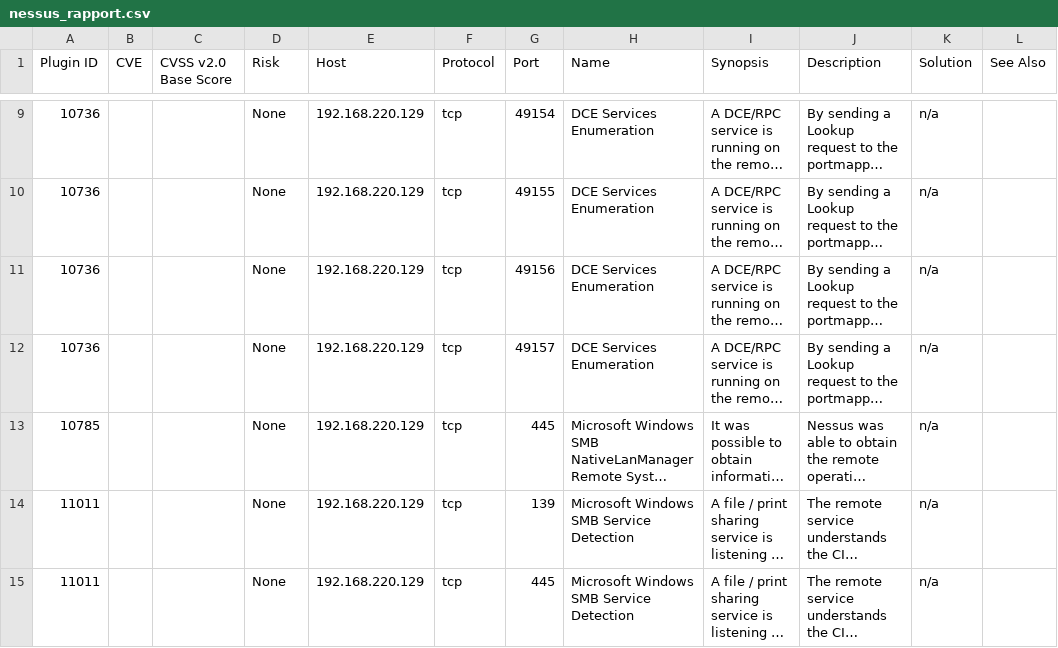
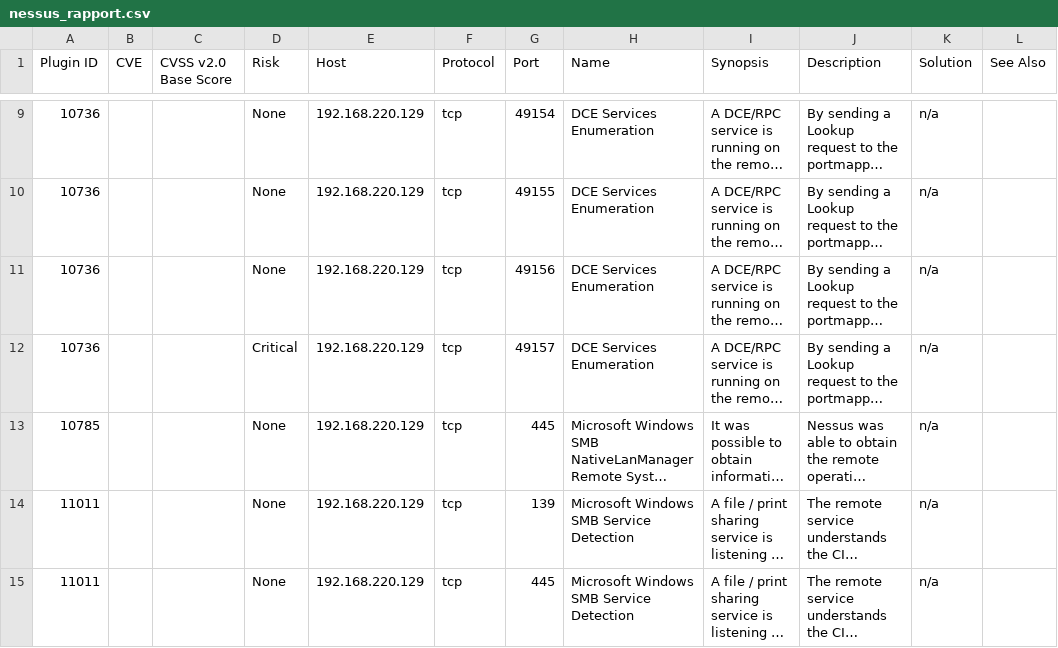
Before and after one commit to MohamedNourDerbeli/holbertonschool-cyber_security, a CSV file: vulnerability_research_exploitation/0x00_vulnerability/nessus_rapport.csv, drawn as a sheet; only a part is shown, gaps mark what is left out; long unchanged cells end in …; the diff names each change by its address in the sheet, - before the commit and + after, or states it on an @@ line.

Commit message:
VULN

```diff
--- a/vulnerability_research_exploitation/0x00_vulnerability/nessus_rapport.csv
+++ b/vulnerability_research_exploitation/0x00_vulnerability/nessus_rapport.csv
-D12 (Risk): None
+D12 (Risk): Critical
```
